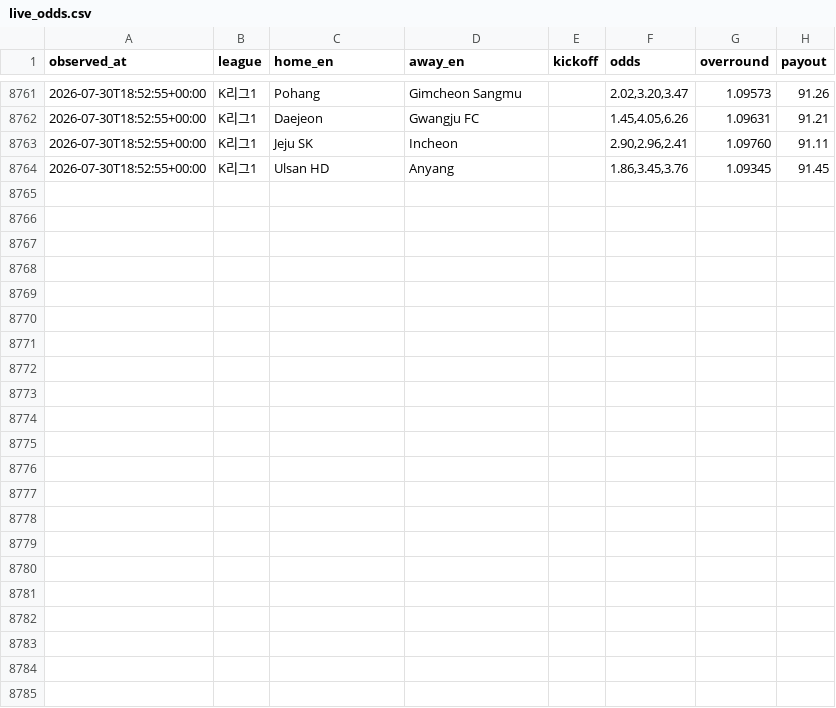
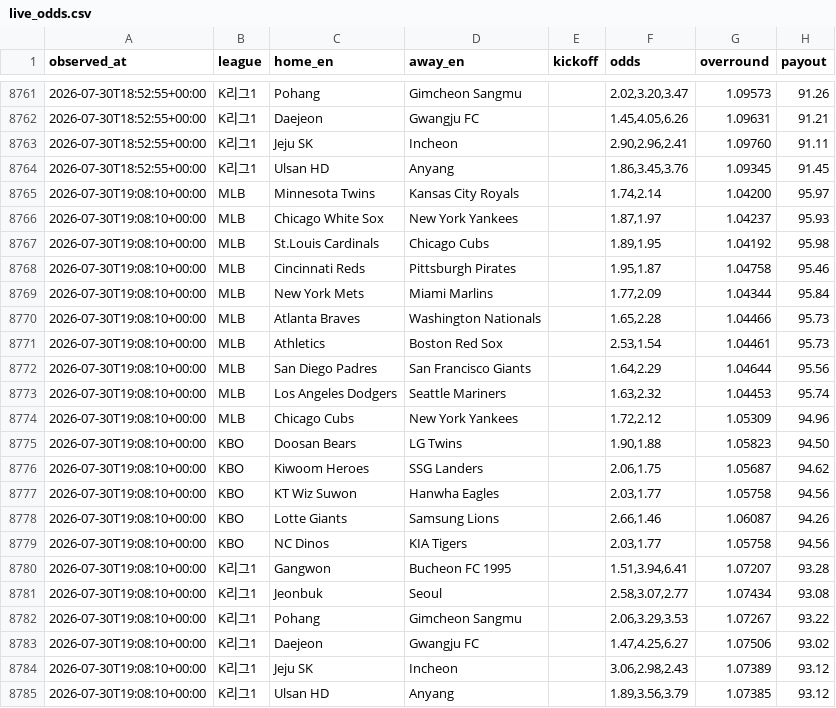
Before and after one commit to choigod1023/proto-odds-research, a CSV file: data/raw/overseas/live_odds.csv, drawn as a sheet; only a part is shown, gaps mark what is left out.

```diff
--- a/data/raw/overseas/live_odds.csv
+++ b/data/raw/overseas/live_odds.csv
@@ -8764 +8764,22 @@ observed_at,league,home_en,away_en,kickoff,odds,overround,payout
 2026-07-30T18:52:55+00:00,K리그1,Ulsan HD,Anyang,,"1.86,3.45,3.76",1.09345,91.45
+2026-07-30T19:08:10+00:00,MLB,Minnesota Twins,Kansas City Royals,,"1.74,2.14",1.04200,95.97
+2026-07-30T19:08:10+00:00,MLB,Chicago White Sox,New York Yankees,,"1.87,1.97",1.04237,95.93
+2026-07-30T19:08:10+00:00,MLB,St.Louis Cardinals,Chicago Cubs,,"1.89,1.95",1.04192,95.98
+2026-07-30T19:08:10+00:00,MLB,Cincinnati Reds,Pittsburgh Pirates,,"1.95,1.87",1.04758,95.46
+2026-07-30T19:08:10+00:00,MLB,New York Mets,Miami Marlins,,"1.77,2.09",1.04344,95.84
+2026-07-30T19:08:10+00:00,MLB,Atlanta Braves,Washington Nationals,,"1.65,2.28",1.04466,95.73
+2026-07-30T19:08:10+00:00,MLB,Athletics,Boston Red Sox,,"2.53,1.54",1.04461,95.73
+2026-07-30T19:08:10+00:00,MLB,San Diego Padres,San Francisco Giants,,"1.64,2.29",1.04644,95.56
+2026-07-30T19:08:10+00:00,MLB,Los Angeles Dodgers,Seattle Mariners,,"1.63,2.32",1.04453,95.74
+2026-07-30T19:08:10+00:00,MLB,Chicago Cubs,New York Yankees,,"1.72,2.12",1.05309,94.96
+2026-07-30T19:08:10+00:00,KBO,Doosan Bears,LG Twins,,"1.90,1.88",1.05823,94.50
+2026-07-30T19:08:10+00:00,KBO,Kiwoom Heroes,SSG Landers,,"2.06,1.75",1.05687,94.62
+2026-07-30T19:08:10+00:00,KBO,KT Wiz Suwon,Hanwha Eagles,,"2.03,1.77",1.05758,94.56
+2026-07-30T19:08:10+00:00,KBO,Lotte Giants,Samsung Lions,,"2.66,1.46",1.06087,94.26
+2026-07-30T19:08:10+00:00,KBO,NC Dinos,KIA Tigers,,"2.03,1.77",1.05758,94.56
+2026-07-30T19:08:10+00:00,K리그1,Gangwon,Bucheon FC 1995,,"1.51,3.94,6.41",1.07207,93.28
+2026-07-30T19:08:10+00:00,K리그1,Jeonbuk,Seoul,,"2.58,3.07,2.77",1.07434,93.08
+2026-07-30T19:08:10+00:00,K리그1,Pohang,Gimcheon Sangmu,,"2.06,3.29,3.53",1.07267,93.22
+2026-07-30T19:08:10+00:00,K리그1,Daejeon,Gwangju FC,,"1.47,4.25,6.27",1.07506,93.02
+2026-07-30T19:08:10+00:00,K리그1,Jeju SK,Incheon,,"3.06,2.98,2.43",1.07389,93.12
+2026-07-30T19:08:10+00:00,K리그1,Ulsan HD,Anyang,,"1.89,3.56,3.79",1.07385,93.12
```
Also changed, not shown: 5 other files.
